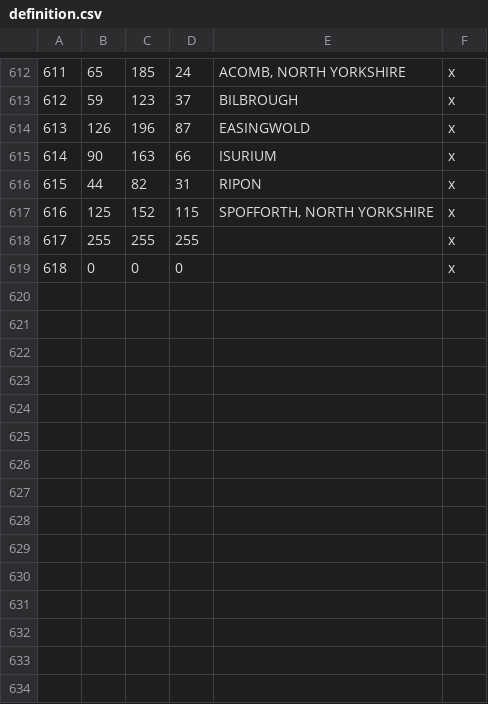
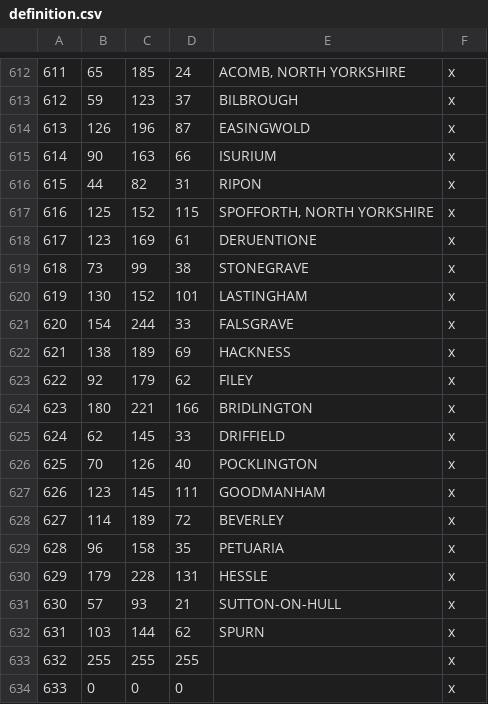
Before and after one commit to DC123456789/Britannia-The-Winter-King-CK3, a CSV file: Britannia/map_data/definition.csv, drawn as a sheet; only a part is shown, gaps mark what is left out; addresses are those after the commit; the diff names each change by its address in the sheet, - before the commit and + after, or states it on an @@ line.

```diff
--- a/Britannia/map_data/definition.csv
+++ b/Britannia/map_data/definition.csv
+row 618: 617 | 123 | 169 | 61 | DERUENTIONE | x
+row 619: 618 | 73 | 99 | 38 | STONEGRAVE | x
+row 620: 619 | 130 | 152 | 101 | LASTINGHAM | x
+row 621: 620 | 154 | 244 | 33 | FALSGRAVE | x
+row 622: 621 | 138 | 189 | 69 | HACKNESS | x
+row 623: 622 | 92 | 179 | 62 | FILEY | x
+row 624: 623 | 180 | 221 | 166 | BRIDLINGTON | x
+row 625: 624 | 62 | 145 | 33 | DRIFFIELD | x
+row 626: 625 | 70 | 126 | 40 | POCKLINGTON | x
+row 627: 626 | 123 | 145 | 111 | GOODMANHAM | x
+row 628: 627 | 114 | 189 | 72 | BEVERLEY | x
+row 629: 628 | 96 | 158 | 35 | PETUARIA | x
+row 630: 629 | 179 | 228 | 131 | HESSLE | x
+row 631: 630 | 57 | 93 | 21 | SUTTON-ON-HULL | x
+row 632: 631 | 103 | 144 | 62 | SPURN | x
@@ column A renumbered from row 633 down @@
```
Also changed, not shown: Britannia/map_data/adjacencies.csv, 22 other files.
